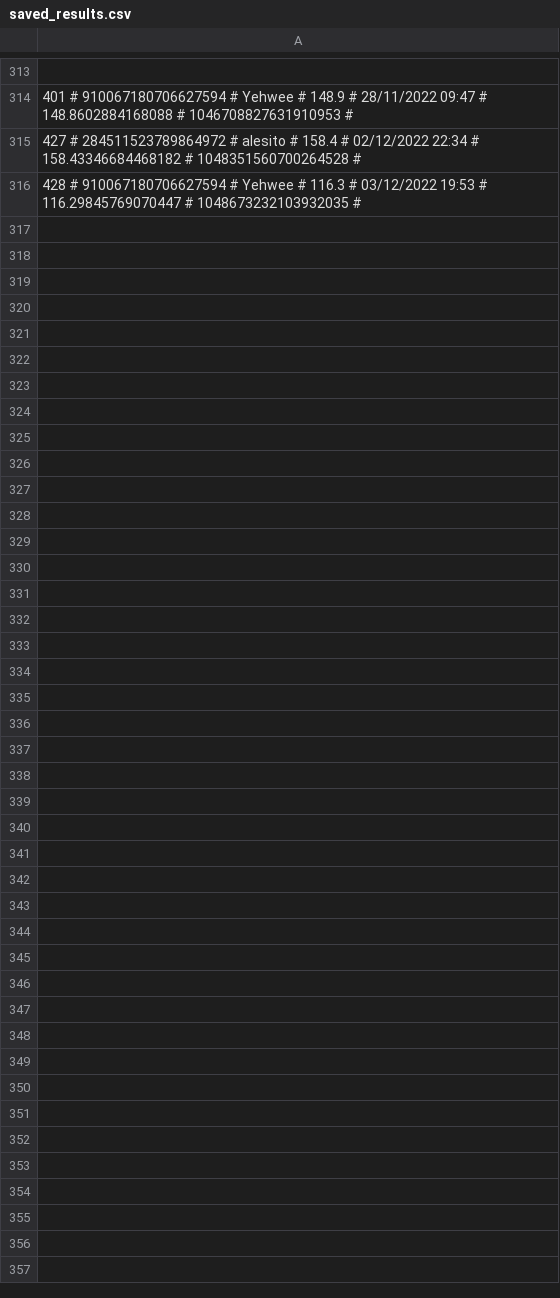
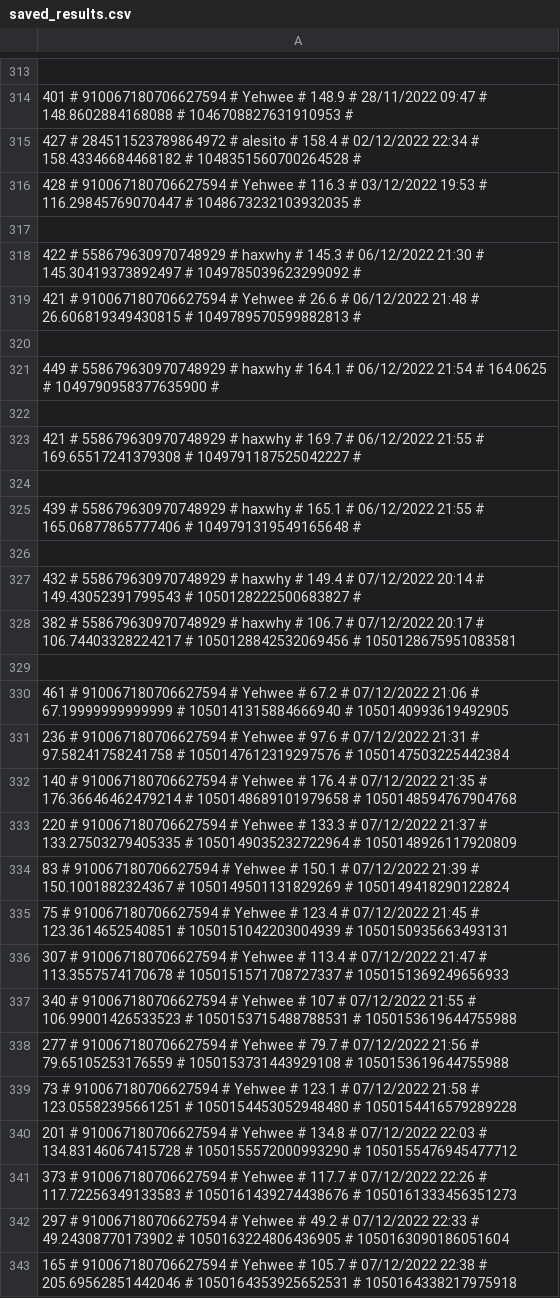
Before and after one commit to treel0ver/Type, a CSV file: database/saved_results.csv, drawn as a sheet; only a part is shown, gaps mark what is left out; the diff covers the shown part only; the diff names each change by its address in the sheet, - before the commit and + after, or states it on an @@ line.

```diff
--- a/database/saved_results.csv
+++ b/database/saved_results.csv
+row 317: (empty)
+row 318: 422 # 558679630970748929 # haxwhy # 145.3 # 06/12/2022 21:30 # 145.30419373892497 # 1049785039623299092 #
+row 319: 421 # 910067180706627594 # Yehwee # 26.6 # 06/12/2022 21:48 # 26.606819349430815 # 1049789570599882813 #
+row 320: (empty)
+row 321: 449 # 558679630970748929 # haxwhy # 164.1 # 06/12/2022 21:54 # 164.0625 # 1049790958377635900 #
+row 322: (empty)
+row 323: 421 # 558679630970748929 # haxwhy # 169.7 # 06/12/2022 21:55 # 169.65517241379308 # 1049791187525042227 #
+row 324: (empty)
+row 325: 439 # 558679630970748929 # haxwhy # 165.1 # 06/12/2022 21:55 # 165.06877865777406 # 1049791319549165648 #
+row 326: (empty)
+row 327: 432 # 558679630970748929 # haxwhy # 149.4 # 07/12/2022 20:14 # 149.43052391799543 # 1050128222500683827 #
+row 328: 382 # 558679630970748929 # haxwhy # 106.7 # 07/12/2022 20:17 # 106.74403328224217 # 1050128842532069456 # 1050128675951083581
+row 329: (empty)
+row 330: 461 # 910067180706627594 # Yehwee # 67.2 # 07/12/2022 21:06 # 67.19999999999999 # 1050141315884666940 # 1050140993619492905
+row 331: 236 # 910067180706627594 # Yehwee # 97.6 # 07/12/2022 21:31 # 97.58241758241758 # 1050147612319297576 # 1050147503225442384
+row 332: 140 # 910067180706627594 # Yehwee # 176.4 # 07/12/2022 21:35 # 176.36646462479214 # 1050148689101979658 # 1050148594767904768
+row 333: 220 # 910067180706627594 # Yehwee # 133.3 # 07/12/2022 21:37 # 133.27503279405335 # 1050149035232722964 # 1050148926117920809
+row 334: 83 # 910067180706627594 # Yehwee # 150.1 # 07/12/2022 21:39 # 150.1001882324367 # 1050149501131829269 # 1050149418290122824
+row 335: 75 # 910067180706627594 # Yehwee # 123.4 # 07/12/2022 21:45 # 123.3614652540851 # 1050151042203004939 # 1050150935663493131
+row 336: 307 # 910067180706627594 # Yehwee # 113.4 # 07/12/2022 21:47 # 113.3557574170678 # 1050151571708727337 # 1050151369249656933
+row 337: 340 # 910067180706627594 # Yehwee # 107 # 07/12/2022 21:55 # 106.99001426533523 # 1050153715488788531 # 1050153619644755988
+row 338: 277 # 910067180706627594 # Yehwee # 79.7 # 07/12/2022 21:56 # 79.65105253176559 # 1050153731443929108 # 1050153619644755988
+row 339: 73 # 910067180706627594 # Yehwee # 123.1 # 07/12/2022 21:58 # 123.05582395661251 # 1050154453052948480 # 1050154416579289228
+row 340: 201 # 910067180706627594 # Yehwee # 134.8 # 07/12/2022 22:03 # 134.83146067415728 # 1050155572000993290 # 1050155476945477712
+row 341: 373 # 910067180706627594 # Yehwee # 117.7 # 07/12/2022 22:26 # 117.72256349133583 # 1050161439274438676 # 1050161333456351273
+row 342: 297 # 910067180706627594 # Yehwee # 49.2 # 07/12/2022 22:33 # 49.24308770173902 # 1050163224806436905 # 1050163090186051604
+row 343: 165 # 910067180706627594 # Yehwee # 105.7 # 07/12/2022 22:38 # 205.69562851442046 # 1050164353925652531 # 1050164338217975918
```
Also changed, not shown: 1 added row, 1 removed row and 5 edited cells elsewhere in this file, database/levels.csv, 7 other files.
